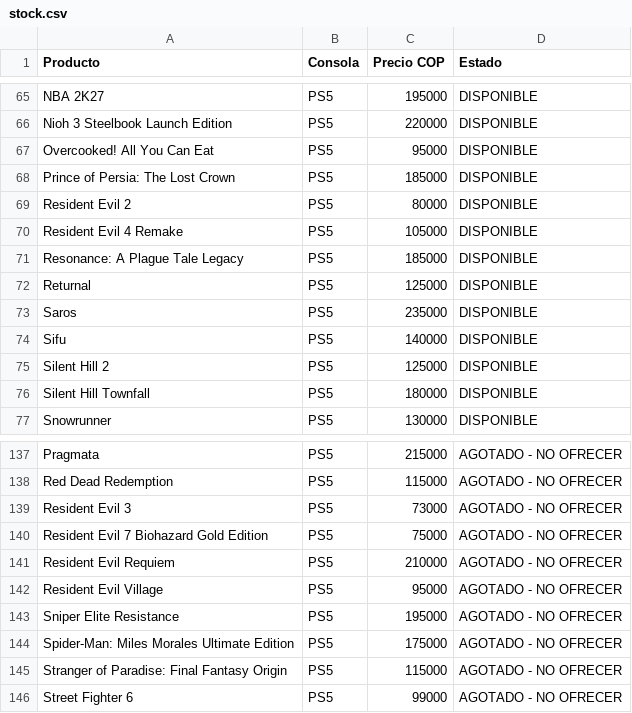
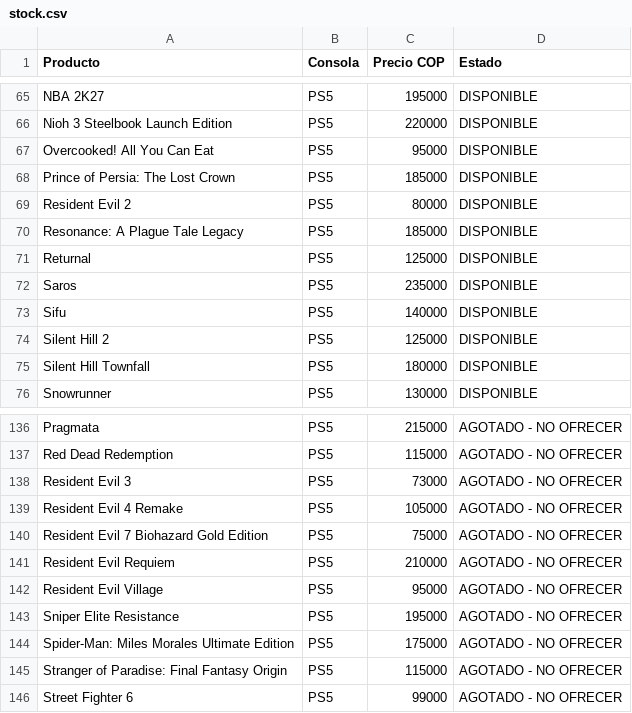
Before and after one commit to pipegamess/Pipe-Games, a CSV file: stock/stock.csv, drawn as a sheet; only a part is shown, gaps mark what is left out.

```diff
--- a/stock/stock.csv
+++ b/stock/stock.csv
@@ -69,3 +69,2 @@ Prince of Persia: The Lost Crown,PS5,185000,DISPONIBLE
 Resident Evil 2,PS5,80000,DISPONIBLE
-Resident Evil 4 Remake,PS5,105000,DISPONIBLE
 Resonance: A Plague Tale Legacy,PS5,185000,DISPONIBLE
@@ -139,2 +138,3 @@ Red Dead Redemption,PS5,115000,AGOTADO - NO OFRECER
 Resident Evil 3,PS5,73000,AGOTADO - NO OFRECER
+Resident Evil 4 Remake,PS5,105000,AGOTADO - NO OFRECER
 Resident Evil 7 Biohazard Gold Edition,PS5,75000,AGOTADO - NO OFRECER
```
Also changed, not shown: catalogo-meta.csv, 3 other files.
